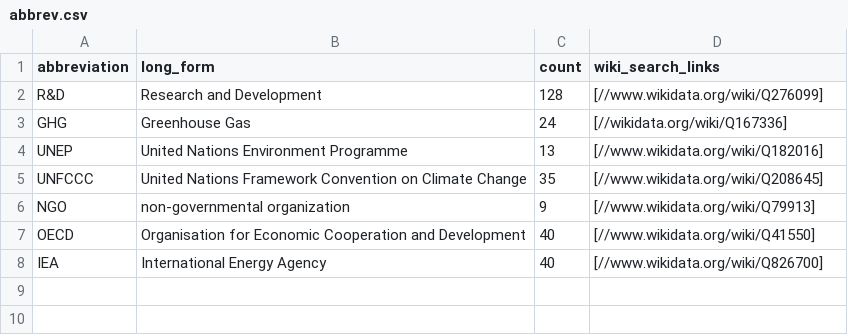
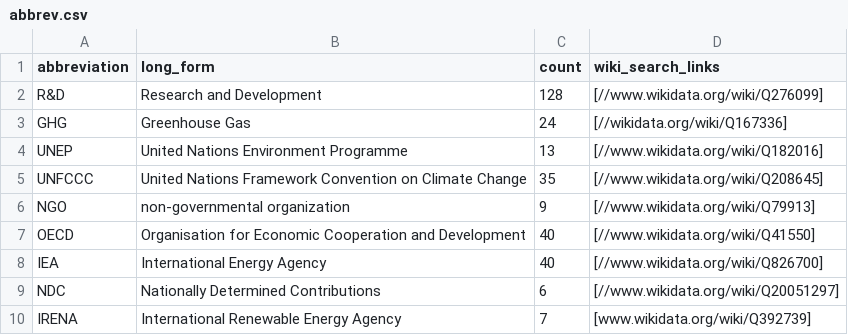
Before and after one commit to petermr/semanticClimate, a CSV file: ipcc/ar6/wg3/Chapter16/abbrev.csv, drawn as a sheet.

Commit message:
Update abbrev.csv

```diff
--- a/ipcc/ar6/wg3/Chapter16/abbrev.csv
+++ b/ipcc/ar6/wg3/Chapter16/abbrev.csv
@@ -8 +8,3 @@ OECD,Organisation for Economic Cooperation and Development,40,[//www.wikidata.or
 IEA,International Energy Agency,40,[//www.wikidata.org/wiki/Q826700]
+NDC,Nationally Determined Contributions,6,[//www.wikidata.org/wiki/Q20051297]
+IRENA,International Renewable Energy Agency,7,[www.wikidata.org/wiki/Q392739]
```
